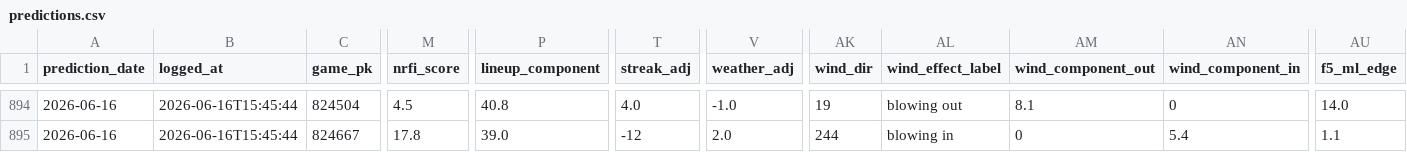
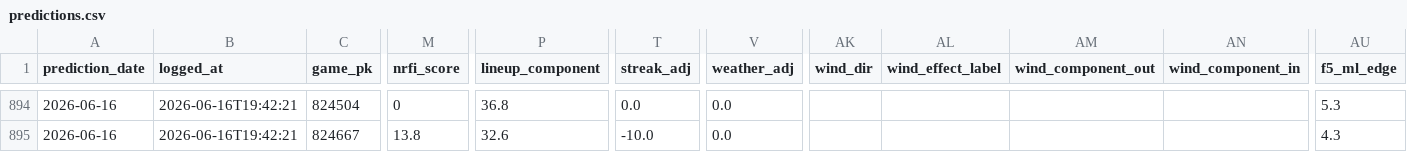
Before and after one commit to EvanOssege/NRFI, a CSV file: output/predictions.csv, drawn as a sheet; only a part is shown, gaps mark what is left out; the diff covers the shown part only; the diff names each change by its address in the sheet, - before the commit and + after, or states it on an @@ line.

```diff
--- a/output/predictions.csv
+++ b/output/predictions.csv
-B894:B895 (logged_at): 2026-06-16T15:45:44
+B894:B895 (logged_at): 2026-06-16T19:42:21
-M894 (nrfi_score): 4.5
+M894 (nrfi_score): 0
-P894 (lineup_component): 40.8
+P894 (lineup_component): 36.8
-T894 (streak_adj): 4.0
+T894 (streak_adj): 0.0
-V894 (weather_adj): -1.0
+V894 (weather_adj): 0.0
-AK894 (wind_dir): 19
+AK894 (wind_dir): (empty)
-AL894 (wind_effect_label): blowing out
+AL894 (wind_effect_label): (empty)
-AM894 (wind_component_out): 8.1
+AM894 (wind_component_out): (empty)
-AN894 (wind_component_in): 0
+AN894 (wind_component_in): (empty)
-AU894 (f5_ml_edge): 14.0
+AU894 (f5_ml_edge): 5.3
-M895 (nrfi_score): 17.8
+M895 (nrfi_score): 13.8
-P895 (lineup_component): 39.0
+P895 (lineup_component): 32.6
-T895 (streak_adj): -12
+T895 (streak_adj): -10.0
-V895 (weather_adj): 2.0
+V895 (weather_adj): 0.0
-AK895 (wind_dir): 244
+AK895 (wind_dir): (empty)
-AL895 (wind_effect_label): blowing in
+AL895 (wind_effect_label): (empty)
-AM895 (wind_component_out): 0
+AM895 (wind_component_out): (empty)
-AN895 (wind_component_in): 5.4
+AN895 (wind_component_in): (empty)
-AU895 (f5_ml_edge): 1.1
+AU895 (f5_ml_edge): 4.3
```
Also changed, not shown: 68 edited cells elsewhere in this file, output/outcomes.csv, 3 other files.
